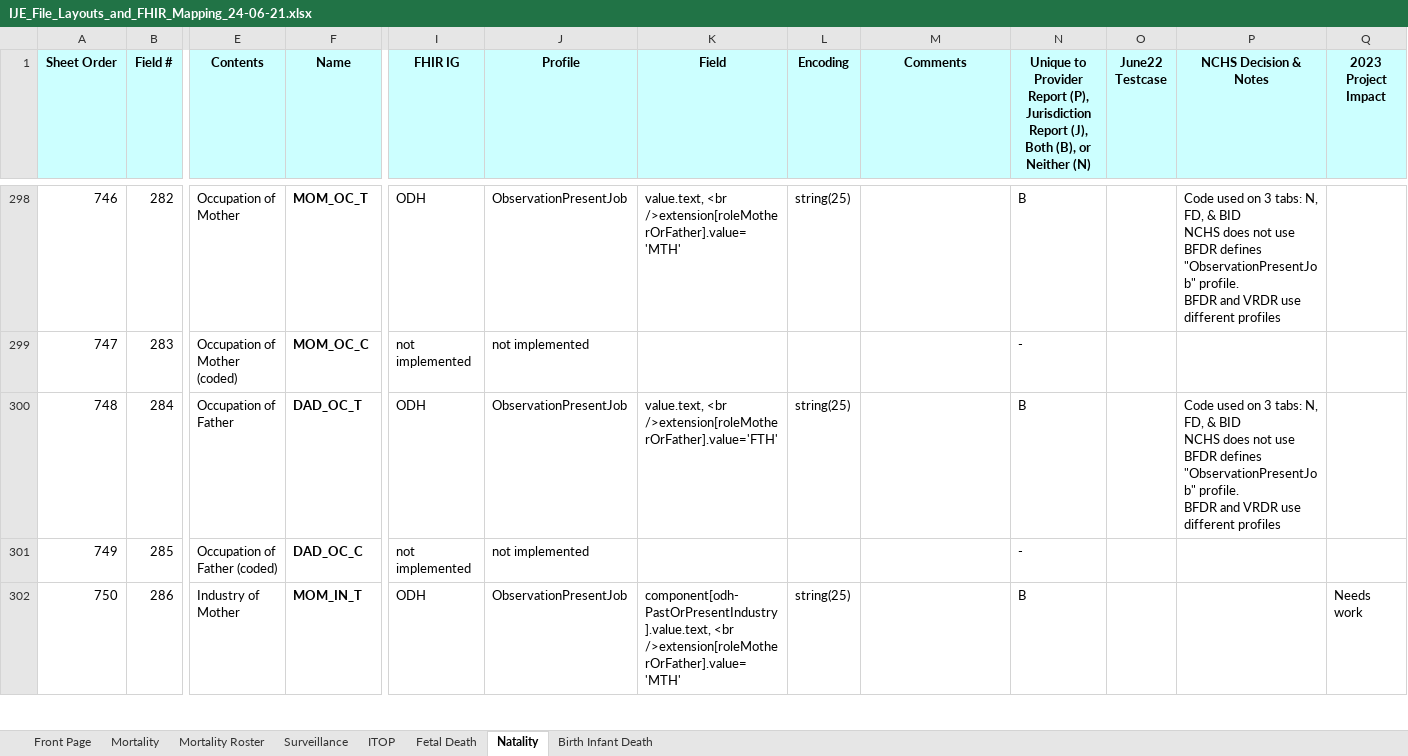
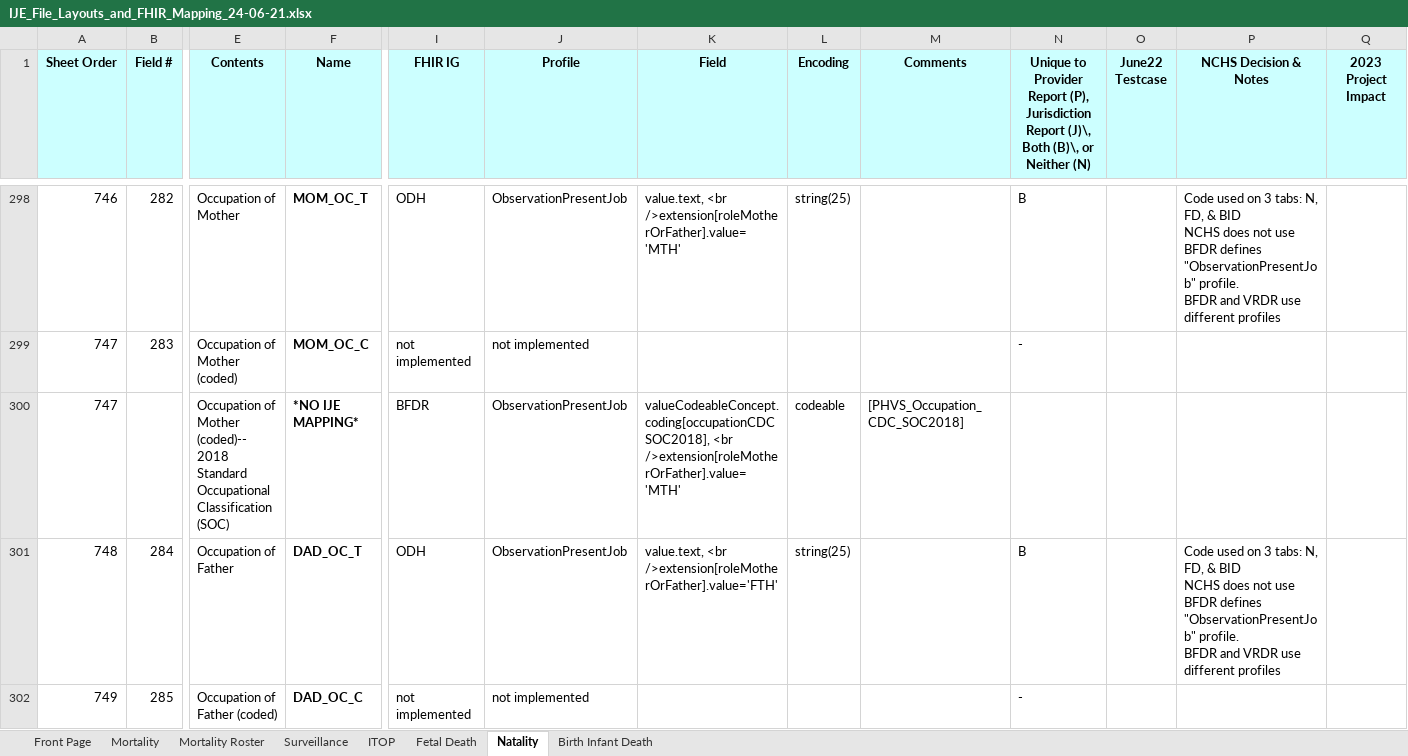
Before and after one commit to HL7/fhir-bfdr, an Excel workbook: input/images/IJE_File_Layouts_and_FHIR_Mapping_24-06-21.xlsx, sheet Natality, drawn as a sheet; only a part is shown, gaps mark what is left out; the shorter side is filled out with more unchanged rows; values as stored, in another font and other column widths than the file's, no borders; rows hold the shown columns only; the diff covers the shown part only; the diff names each change by its address in the sheet, - before the commit and + after, or states it on an @@ line.

Commit message:
fix up coded industry and occupation

```diff
--- a/input/images/IJE_File_Layouts_and_FHIR_Mapping_24-06-21.xlsx (sheet Natality)
+++ b/input/images/IJE_File_Layouts_and_FHIR_Mapping_24-06-21.xlsx (sheet Natality)
-N1: …Jurisdiction Report (J), Both (B), or Neither…
+N1: …Jurisdiction Report (J)\, Both (B)\, or Neither…
+row 300: 747 |  | Occupation of Mother (coded)-- 2018 Standard Occupational Classification (SOC) | *NO IJE MAPPING* | BFDR | ObservationPresentJob | valueCodeableConcept.coding[occupationCDCSOC2018], <br />extension[roleMotherOrFather].value='MTH' | codeable | [PHVS_Occupation_CDC_SOC2018]
```
Also changed, not shown: 3 added rows elsewhere in this sheet, sheet Fetal Death, sheet Mortality, sheet Birth Infant Death, sheet Mortality Roster, sheet ITOP, sheet Surveillance, 19 other files.
